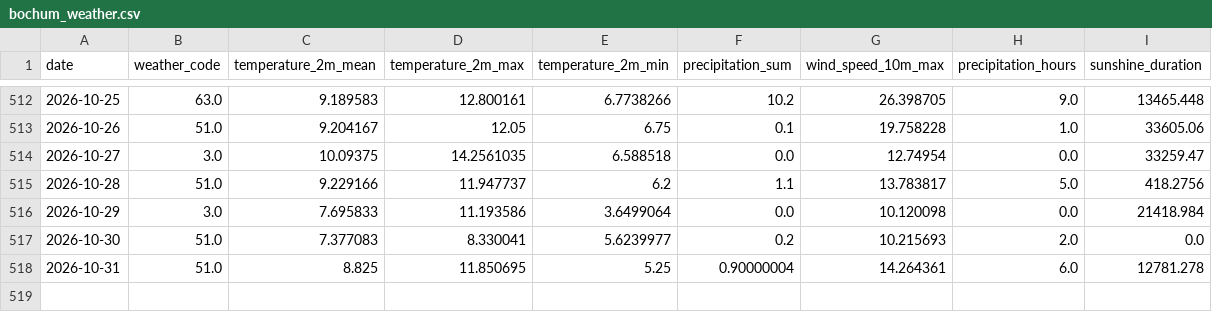
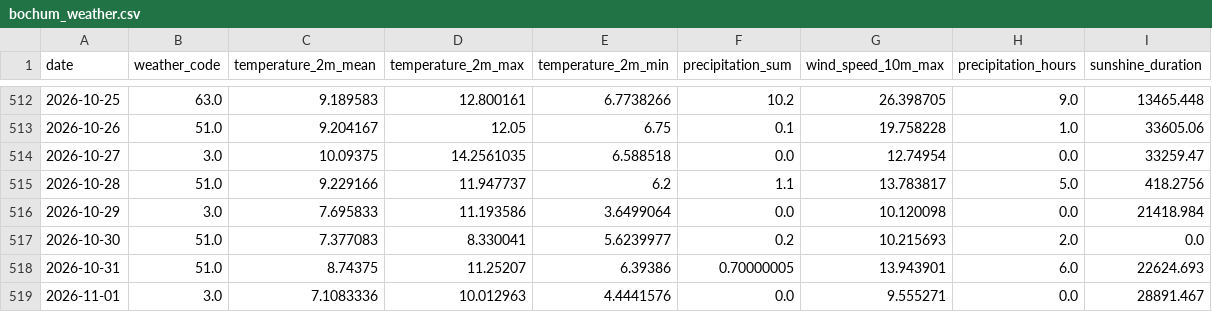
Before and after one commit to fischer-jonas/bbq-tableau, a CSV file: bochum_weather.csv, drawn as a sheet; only a part is shown, gaps mark what is left out.

Commit message:
Daily weather update

```diff
--- a/bochum_weather.csv
+++ b/bochum_weather.csv
@@ -517,2 +517,3 @@ date,weather_code,temperature_2m_mean,temperature_2m_max,temperature_2m_min,prec
 2026-10-30,51.0,7.377083,8.330041,5.6239977,0.2,10.215693,2.0,0.0
-2026-10-31,51.0,8.825,11.850695,5.25,0.90000004,14.264361,6.0,12781.278
+2026-10-31,51.0,8.74375,11.25207,6.39386,0.70000005,13.943901,6.0,22624.693
+2026-11-01,3.0,7.1083336,10.012963,4.4441576,0.0,9.555271,0.0,28891.467
```
Also changed, not shown: glfi.csv.
